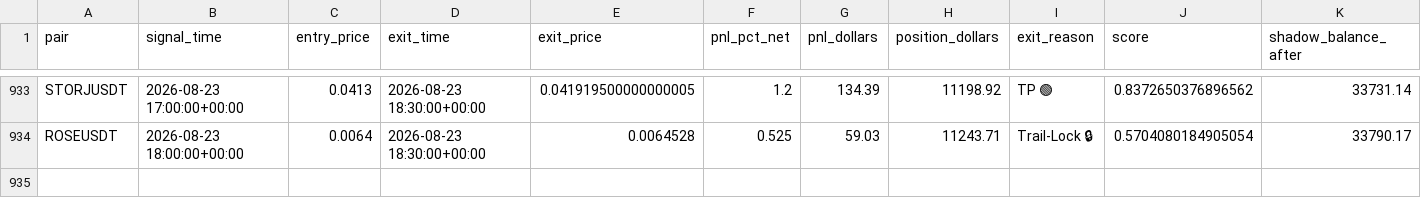
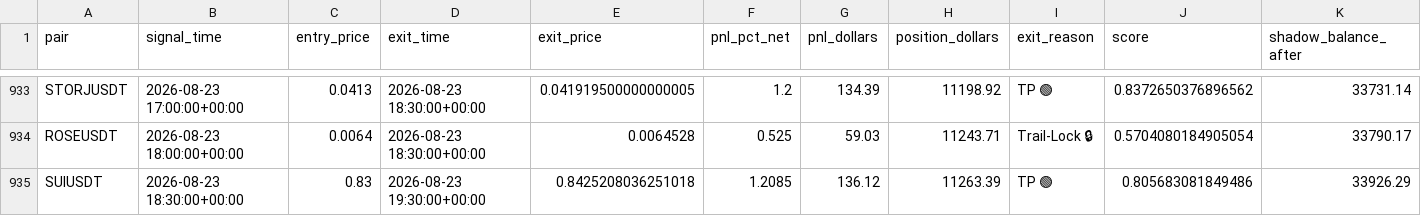
Before and after one commit to tlal1000666-ux/scalpingtalalbot, a CSV file: shadow_trades_log.csv, drawn as a sheet; only a part is shown, gaps mark what is left out.

```diff
--- a/shadow_trades_log.csv
+++ b/shadow_trades_log.csv
@@ -934 +934,2 @@ STORJUSDT,2026-08-23 17:00:00+00:00,0.0413,2026-08-23 18:30:00+00:00,0.041919500
 ROSEUSDT,2026-08-23 18:00:00+00:00,0.0064,2026-08-23 18:30:00+00:00,0.0064528,0.525,59.03,11243.71,Trail-Lock 🔒,0.5704080184905054,33790.17
+SUIUSDT,2026-08-23 18:30:00+00:00,0.83,2026-08-23 19:30:00+00:00,0.8425208036251018,1.2085,136.12,11263.39,TP 🟢,0.805683081849486,33926.29
```
Also changed, not shown: 1 other file.
